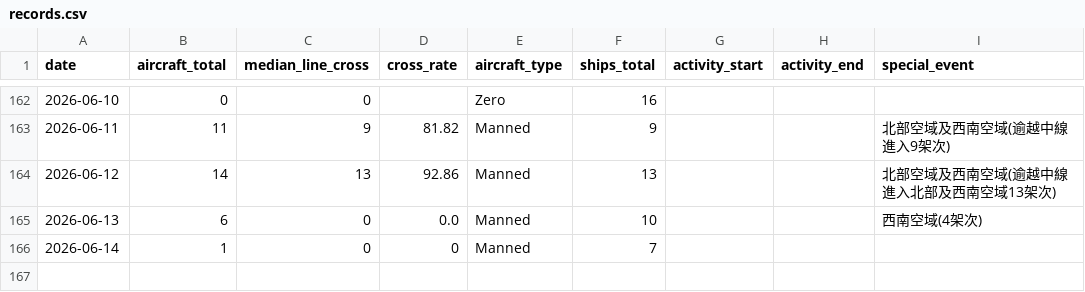
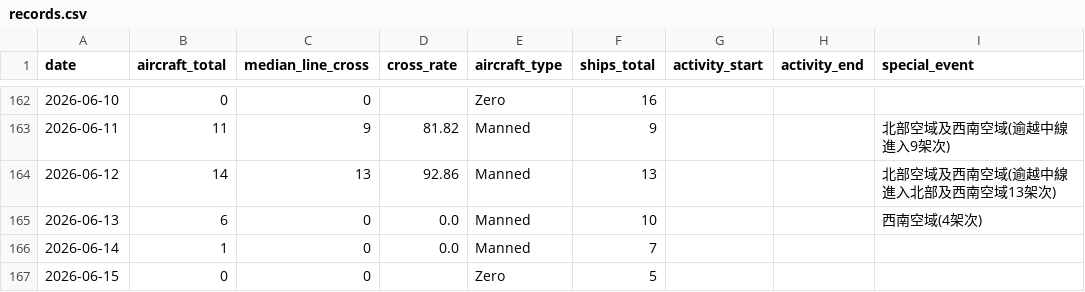
Before and after one commit to lioneer32232002-commits/pla-tracker, a CSV file: data/records.csv, drawn as a sheet; only a part is shown, gaps mark what is left out.

```diff
--- a/data/records.csv
+++ b/data/records.csv
@@ -184,2 +184,3 @@ date,aircraft_total,median_line_cross,cross_rate,aircraft_type,ships_total,activ
 2026-06-13,6,0,0.0,Manned,10,,,西南空域(4架次)
-2026-06-14,1,0,0,Manned,7,,,
+2026-06-14,1,0,0.0,Manned,7,,,
+2026-06-15,0,0,,Zero,5,,,
```
Also changed, not shown: 7 other files.
